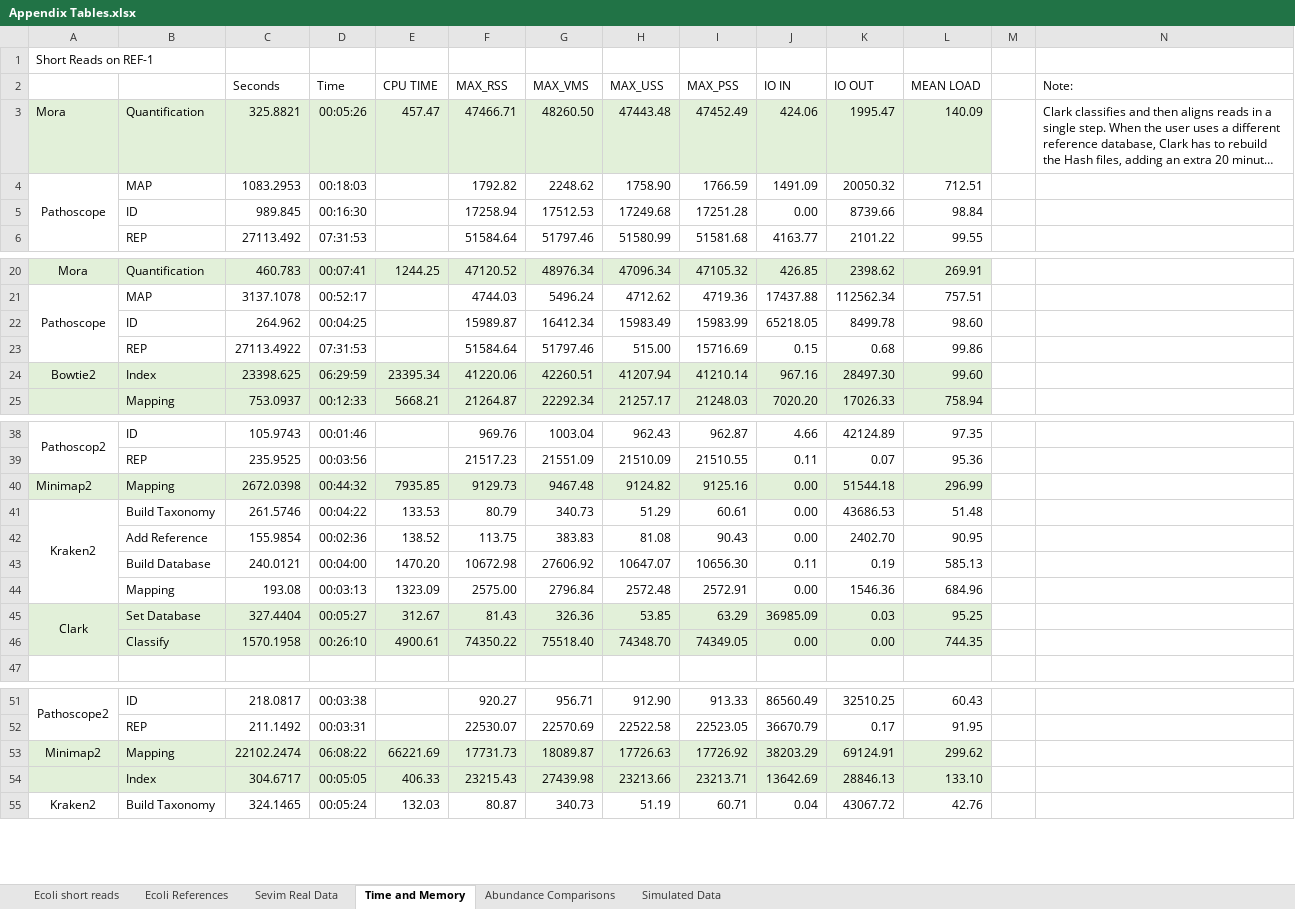
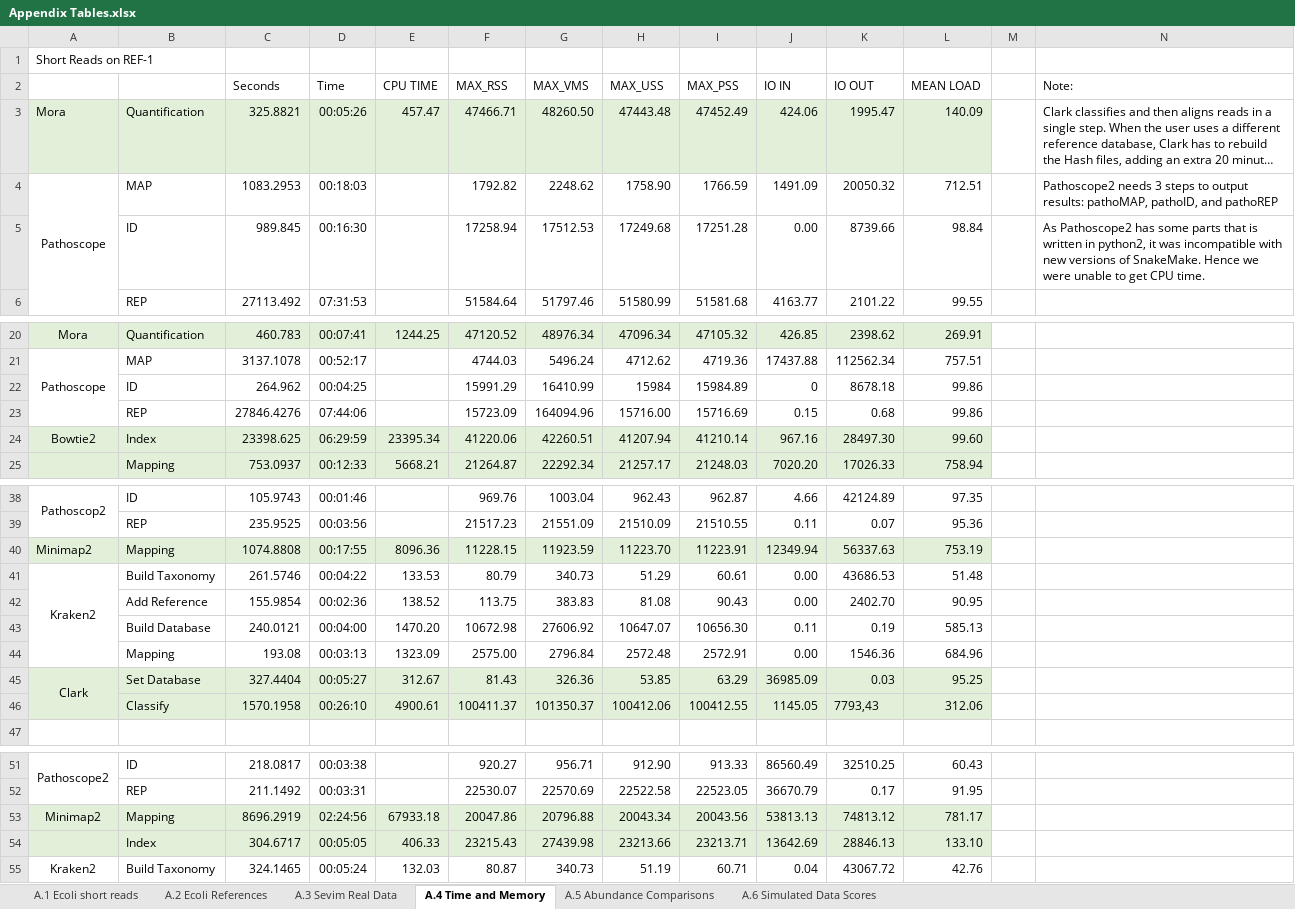
Before and after one commit to AfZheng126/MORA-data, an Excel workbook: Appendix Tables.xlsx, sheet A.4 Time and Memory, drawn as a sheet; only a part is shown, gaps mark what is left out; long unchanged cells end in …; values as stored, in another font and other column widths than the file's, no borders; removed rows and columns are numbered as before the commit, all else as after; the diff names each change by its address in the sheet, - before the commit and + after, or states it on an @@ line.

```diff
--- a/Appendix Tables.xlsx (sheet A.4 Time and Memory)
+++ b/Appendix Tables.xlsx (sheet A.4 Time and Memory)
-sheet tab: Ecoli short reads
+sheet tab: A.1 Ecoli short reads
-sheet tab: Ecoli References
+sheet tab: A.2 Ecoli References
-sheet tab: Sevim Real Data
+sheet tab: A.3 Sevim Real Data
-sheet tab: Time and Memory
+sheet tab: A.4 Time and Memory
-sheet tab: Abundance Comparisons
+sheet tab: A.5 Abundance Comparisons
-sheet tab: Simulated Data
+sheet tab: A.6 Simulated Data Scores
-N4 (Note:): (empty)
+N4 (Note:): Pathoscope2 needs 3 steps to output results: pathoMAP, pathoID, and pathoREP
-N5 (Note:): (empty)
+N5 (Note:): As Pathoscope2 has some parts that is written in python2, it was incompatible with new versions of SnakeMake. Hence we were unable to get CPU time.
-row 22:  | ID | 264.962 | 00:04:25 |  | 15989.87 | 16412.34 | 15983.49 | 15983.99 | 65218.05 | 8499.78 | 98.60
+row 22:  | ID | 264.962 | 00:04:25 |  | 15991.29 | 16410.99 | 15984 | 15984.89 | 0 | 8678.18 | 99.86
-C23 (Seconds): 27113.4922
+C23 (Seconds): 27846.4276
-D23 (Time): 07:31:53
+D23 (Time): 07:44:06
-F23 (MAX_RSS): 51584.64
+F23 (MAX_RSS): 15723.09
-G23 (MAX_VMS): 51797.46
+G23 (MAX_VMS): 164094.96
-H23 (MAX_USS): 515.00
+H23 (MAX_USS): 15716.00
-row 40: Minimap2 | Mapping | 2672.0398 | 00:44:32 | 7935.85 | 9129.73 | 9467.48 | 9124.82 | 9125.16 | 0.00 | 51544.18 | 296.99
+row 40: Minimap2 | Mapping | 1074.8808 | 00:17:55 | 8096.36 | 11228.15 | 11923.59 | 11223.70 | 11223.91 | 12349.94 | 56337.63 | 753.19
-row 46:  | Classify | 1570.1958 | 00:26:10 | 4900.61 | 74350.22 | 75518.40 | 74348.70 | 74349.05 | 0.00 | 0.00 | 744.35
+row 46:  | Classify | 1570.1958 | 00:26:10 | 4900.61 | 100411.37 | 101350.37 | 100412.06 | 100412.55 | 1145.05 | 7793,43 | 312.06
-row 53: Minimap2 | Mapping | 22102.2474 | 06:08:22 | 66221.69 | 17731.73 | 18089.87 | 17726.63 | 17726.92 | 38203.29 | 69124.91 | 299.62
+row 53: Minimap2 | Mapping | 8696.2919 | 02:24:56 | 67933.18 | 20047.86 | 20796.88 | 20043.34 | 20043.56 | 53813.13 | 74813.12 | 781.17
```
Also changed, not shown: sheet A.6 Simulated Data Scores, sheet A.1 Ecoli short reads, formulas that keep their value.
